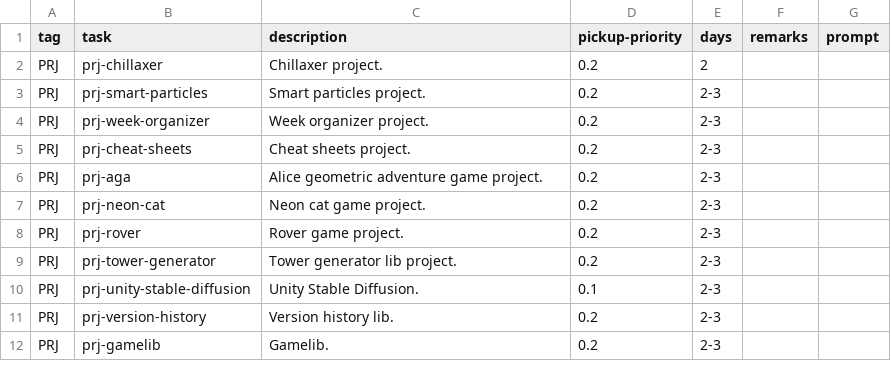
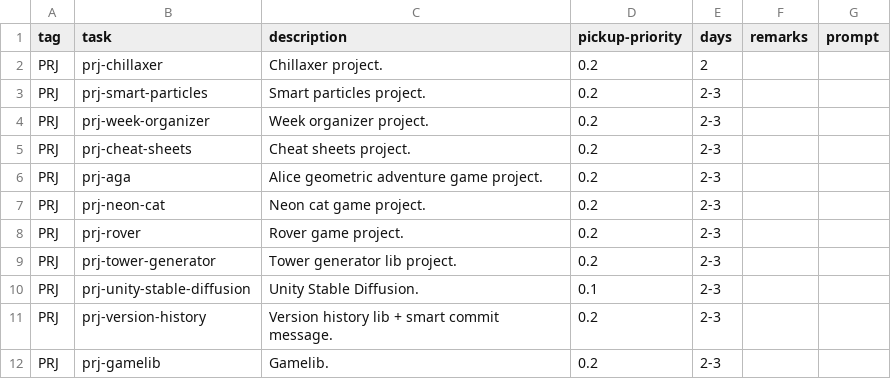
Before and after one commit to cholushkin/week-organizer, a CSV file: tasks/prj.csv, drawn as a sheet.

Commit message:
change: tasks data

```diff
--- a/tasks/prj.csv
+++ b/tasks/prj.csv
@@ -10,3 +10,3 @@ PRJ;prj-tower-generator;Tower generator lib project.;0.2;2-3;;
 PRJ;prj-unity-stable-diffusion;Unity Stable Diffusion.;0.1;2-3;;
-PRJ;prj-version-history;Version history lib.;0.2;2-3;;
+PRJ;prj-version-history;Version history lib + smart commit message.;0.2;2-3;;
 PRJ;prj-gamelib;Gamelib.;0.2;2-3;;
```
